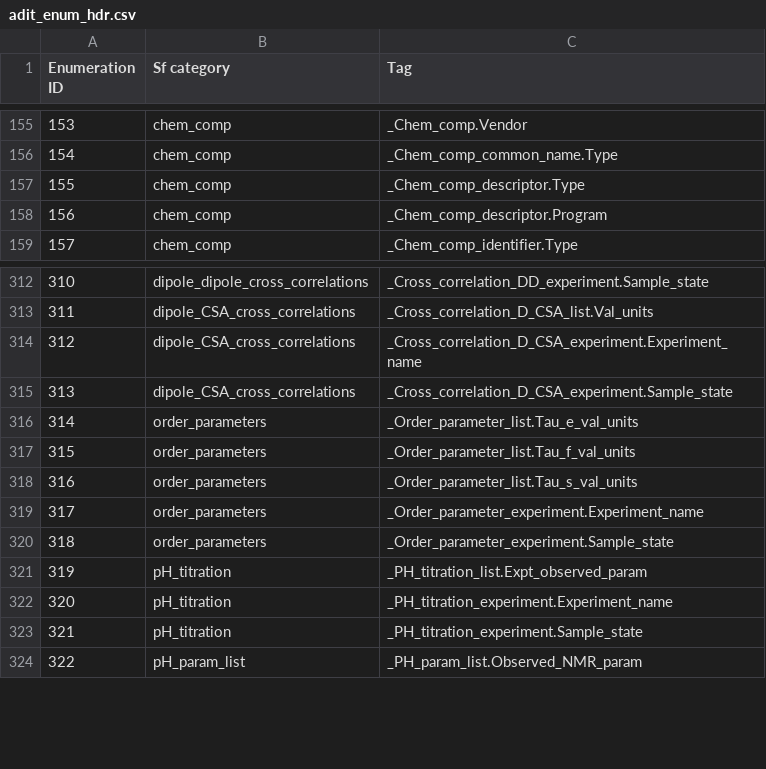
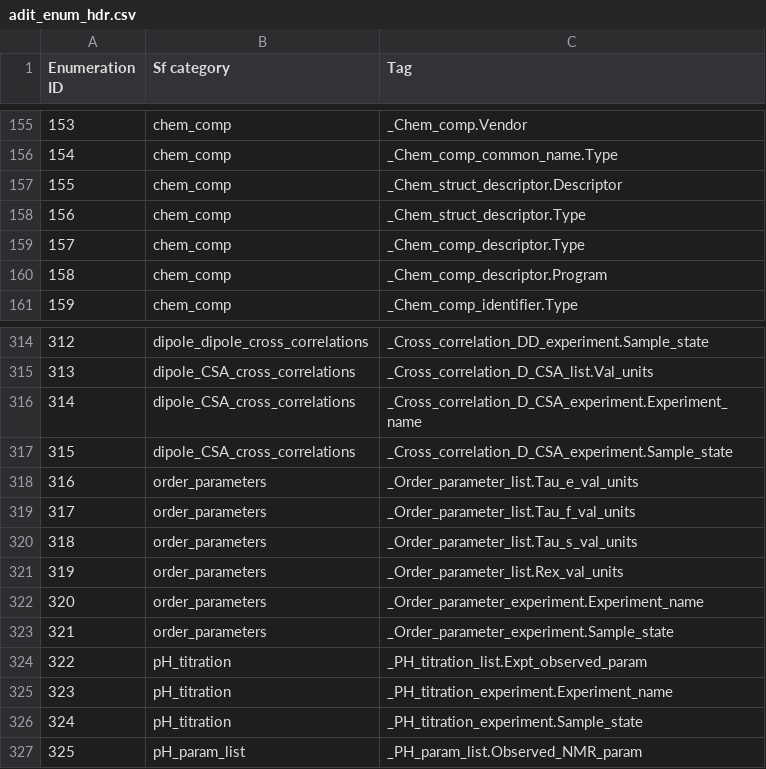
Before and after one commit to bmrb-io/nmr-star-dictionary, a CSV file: bmrb_star_v3_files/adit_input/adit_enum_hdr.csv, drawn as a sheet; only a part is shown, gaps mark what is left out; addresses are those after the commit; the diff names each change by its address in the sheet, - before the commit and + after, or states it on an @@ line.

```diff
--- a/bmrb_star_v3_files/adit_input/adit_enum_hdr.csv
+++ b/bmrb_star_v3_files/adit_input/adit_enum_hdr.csv
+row 157: 155 | chem_comp | _Chem_struct_descriptor.Descriptor
+row 158: 156 | chem_comp | _Chem_struct_descriptor.Type
@@ column A (Enumeration ID) renumbered between rows 159 and 406 @@
+row 321: 319 | order_parameters | _Order_parameter_list.Rex_val_units
```
Also changed, not shown: bmrb_star_v3_files/adit_input/adit_enum_dtl.csv, 8 other files.
